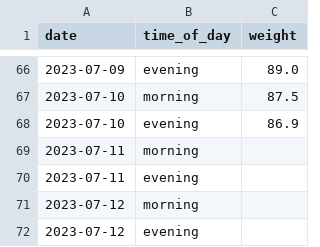
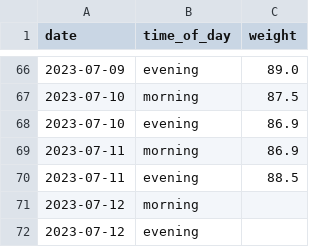
Before and after one commit to MichalG96/dash-test, a CSV file: data_current.csv, drawn as a sheet; only a part is shown, gaps mark what is left out.

Commit message:
Update data_current.csv

```diff
--- a/data_current.csv
+++ b/data_current.csv
@@ -68,4 +68,4 @@ date,time_of_day,weight
 2023-07-10,evening,86.9
-2023-07-11,morning,
-2023-07-11,evening,
+2023-07-11,morning,86.9
+2023-07-11,evening,88.5
 2023-07-12,morning,
```
